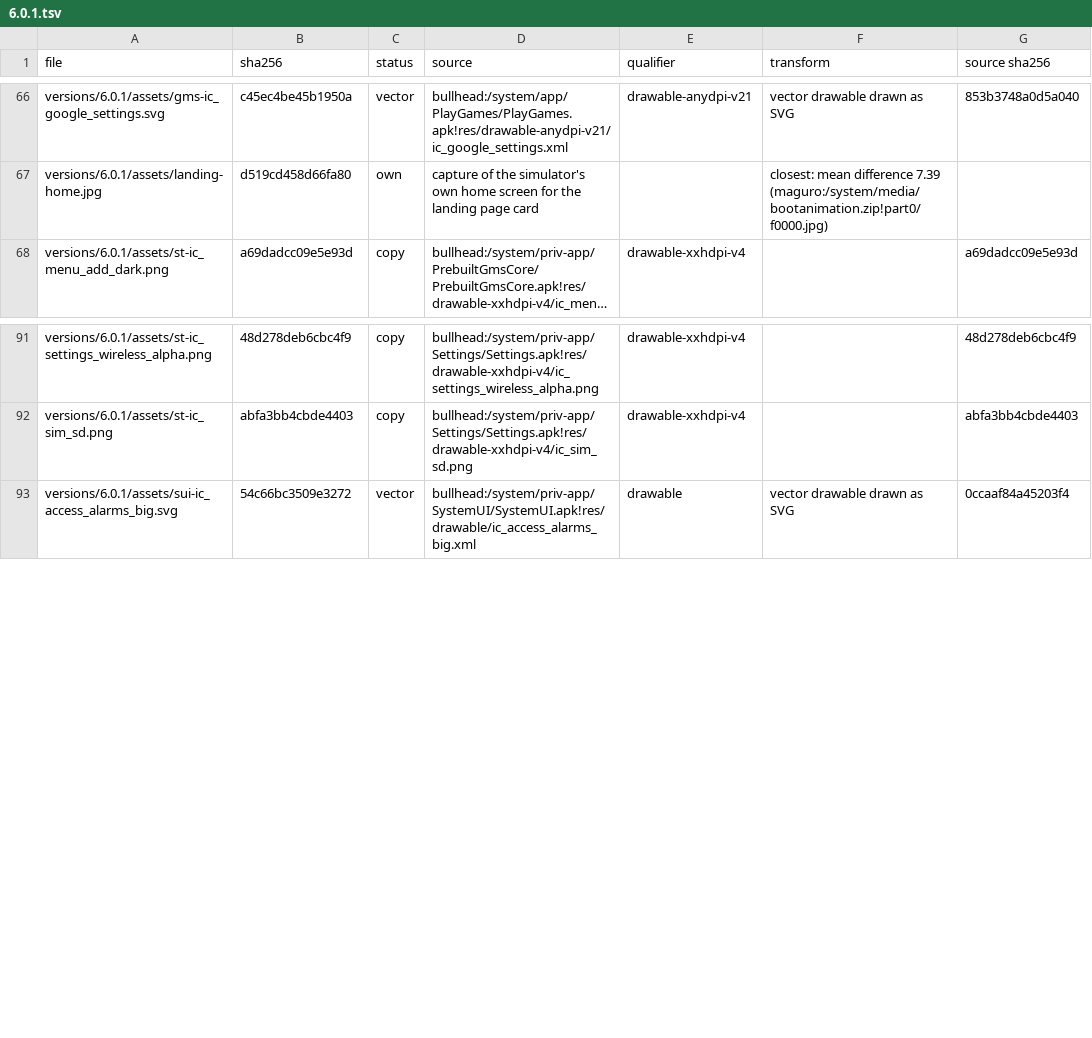
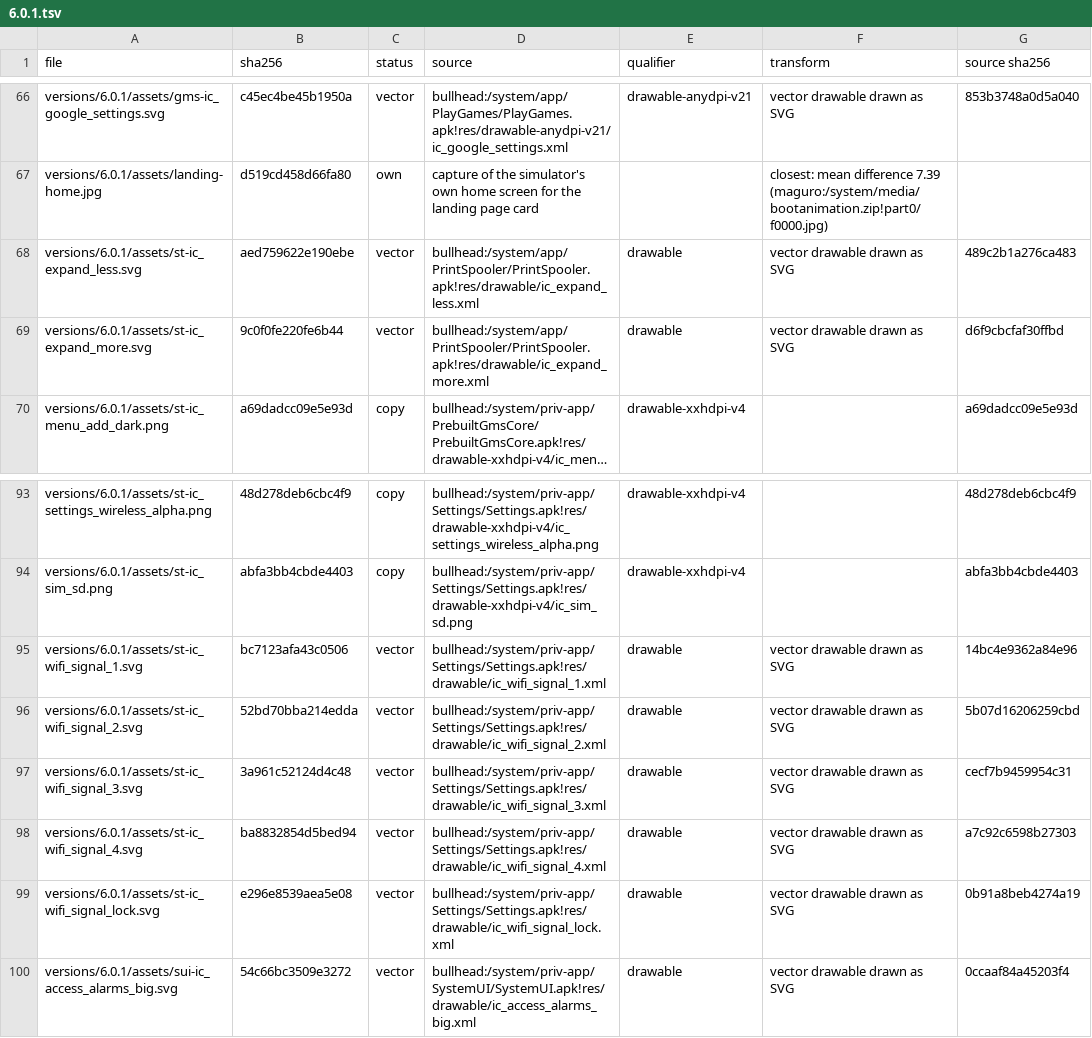
Before and after one commit to szabolevi98/android-simulator, a TSV file: docs/reports/assets/6.0.1.tsv, drawn as a sheet; only a part is shown, gaps mark what is left out; long unchanged cells end in …; the diff names each change by its address in the sheet, - before the commit and + after, or states it on an @@ line.

Commit message:
Android 6.0.1 Settings Wi-Fi from WifiSettings, AccessPoint and WifiConfigController: the switch bar (switch_bar.xml, #37474f, On / Off) with the pinned progress header while Wi-Fi turns on or scans, the off message, the networks as AccessPointPreference rows (the wifi_signal level list in #009688 with the lock over a secured one, Connected / Saved as getSettingsSummary gives them, sorted as compareTo does), an open network connecting at once, WifiDialog for the others (the password with Show password and Advanced options, Connect from 8 characters; the connected network's Status, Signal strength, Link speed, Frequency and Security; Forget), the context menu on a long press, Saved networks, Add network and Advanced Wi-Fi (AdvancedWifiSettings: the notification, sleep policy, Wi-Fi assistant, band, MAC and IP address). New framework pieces: the action bar overflow menu (mm-menu.js, Widget.Material.Light.PopupMenu.Overflow), dialog buttons that can be disabled, and a framework strings table.

```diff
--- a/docs/reports/assets/6.0.1.tsv
+++ b/docs/reports/assets/6.0.1.tsv
+row 68: versions/6.0.1/assets/st-ic_expand_less.svg | aed759622e190ebe | vector | bullhead:/system/app/PrintSpooler/PrintSpooler.apk!res/drawable/ic_expand_less.xml | drawable | vector drawable drawn as SVG | 489c2b1a276ca483
+row 69: versions/6.0.1/assets/st-ic_expand_more.svg | 9c0f0fe220fe6b44 | vector | bullhead:/system/app/PrintSpooler/PrintSpooler.apk!res/drawable/ic_expand_more.xml | drawable | vector drawable drawn as SVG | d6f9cbcfaf30ffbd
+row 95: versions/6.0.1/assets/st-ic_wifi_signal_1.svg | bc7123afa43c0506 | vector | bullhead:/system/priv-app/Settings/Settings.apk!res/drawable/ic_wifi_signal_1.xml | drawable | vector drawable drawn as SVG | 14bc4e9362a84e96
+row 96: versions/6.0.1/assets/st-ic_wifi_signal_2.svg | 52bd70bba214edda | vector | bullhead:/system/priv-app/Settings/Settings.apk!res/drawable/ic_wifi_signal_2.xml | drawable | vector drawable drawn as SVG | 5b07d16206259cbd
+row 97: versions/6.0.1/assets/st-ic_wifi_signal_3.svg | 3a961c52124d4c48 | vector | bullhead:/system/priv-app/Settings/Settings.apk!res/drawable/ic_wifi_signal_3.xml | drawable | vector drawable drawn as SVG | cecf7b9459954c31
+row 98: versions/6.0.1/assets/st-ic_wifi_signal_4.svg | ba8832854d5bed94 | vector | bullhead:/system/priv-app/Settings/Settings.apk!res/drawable/ic_wifi_signal_4.xml | drawable | vector drawable drawn as SVG | a7c92c6598b27303
+row 99: versions/6.0.1/assets/st-ic_wifi_signal_lock.svg | e296e8539aea5e08 | vector | bullhead:/system/priv-app/Settings/Settings.apk!res/drawable/ic_wifi_signal_lock.xml | drawable | vector drawable drawn as SVG | 0b91a8beb4274a19
```
Also changed, not shown: docs/data/mm-vectors-settings.tsv, 24 other files.
